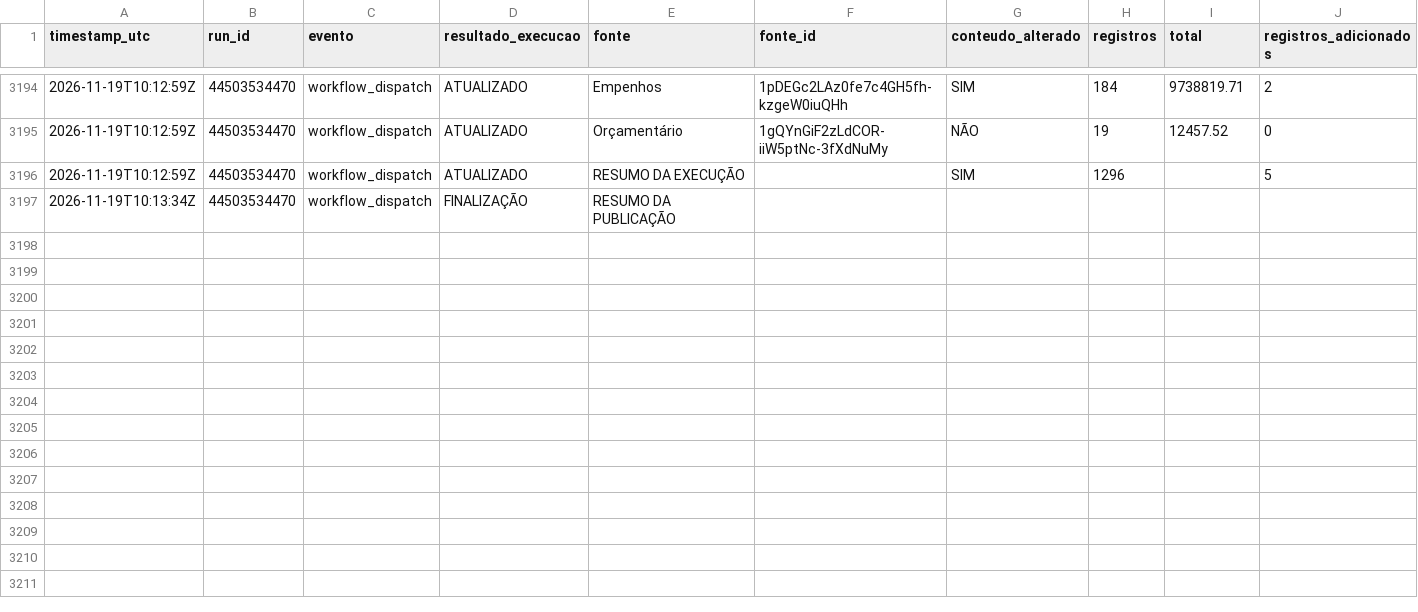
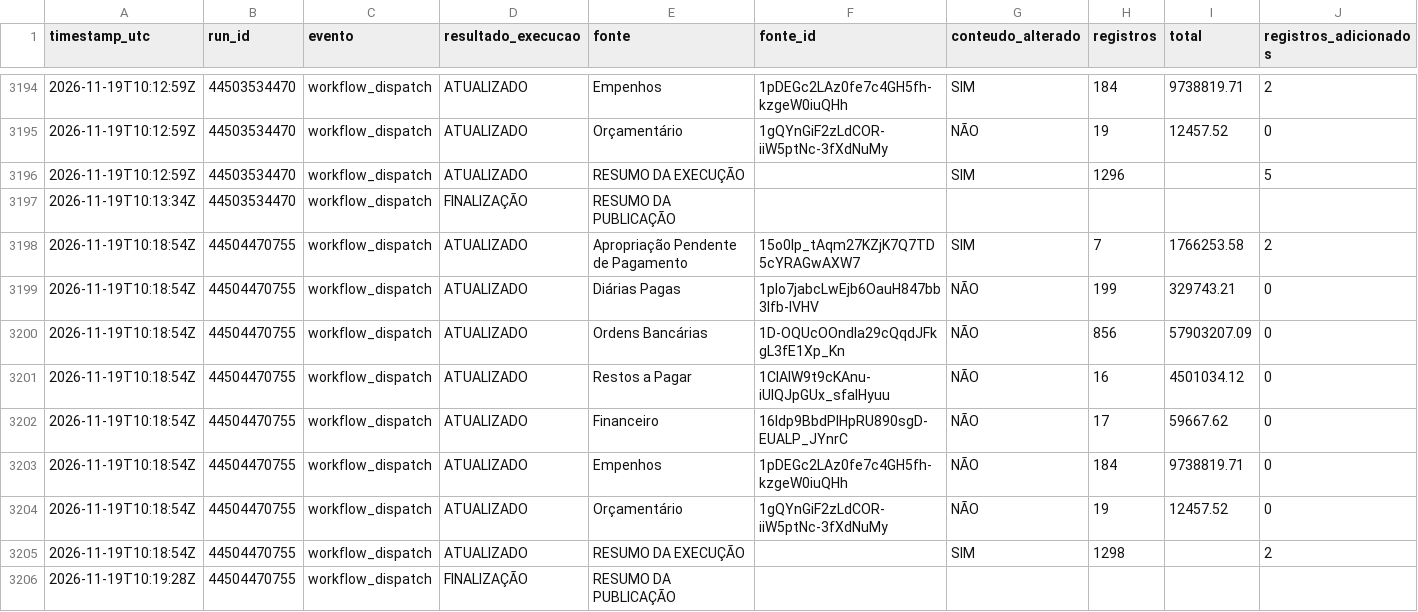
Before and after one commit to DanielBrasilIOC/brasil, a CSV file: logs/atualizacoes_dashboard.csv, drawn as a sheet; only a part is shown, gaps mark what is left out; rows hold the shown columns only; the diff names each change by its address in the sheet, - before the commit and + after, or states it on an @@ line.

```diff
--- a/logs/atualizacoes_dashboard.csv
+++ b/logs/atualizacoes_dashboard.csv
+row 3198: 2026-11-19T10:18:54Z | 44504470755 | workflow_dispatch | ATUALIZADO | Apropriação Pendente de Pagamento | 15o0Ip_tAqm27KZjK7Q7TD5cYRAGwAXW7 | SIM | 7 | 1766253.58 | 2
+row 3199: 2026-11-19T10:18:54Z | 44504470755 | workflow_dispatch | ATUALIZADO | Diárias Pagas | 1pIo7jabcLwEjb6OauH847bb3Ifb-lVHV | NÃO | 199 | 329743.21 | 0
+row 3200: 2026-11-19T10:18:54Z | 44504470755 | workflow_dispatch | ATUALIZADO | Ordens Bancárias | 1D-OQUcOOndla29cQqdJFkgL3fE1Xp_Kn | NÃO | 856 | 57903207.09 | 0
+row 3201: 2026-11-19T10:18:54Z | 44504470755 | workflow_dispatch | ATUALIZADO | Restos a Pagar | 1CIAIW9t9cKAnu-iUlQJpGUx_sfalHyuu | NÃO | 16 | 4501034.12 | 0
+row 3202: 2026-11-19T10:18:54Z | 44504470755 | workflow_dispatch | ATUALIZADO | Financeiro | 16ldp9BbdPIHpRU890sgD-EUALP_JYnrC | NÃO | 17 | 59667.62 | 0
+row 3203: 2026-11-19T10:18:54Z | 44504470755 | workflow_dispatch | ATUALIZADO | Empenhos | 1pDEGc2LAz0fe7c4GH5fh-kzgeW0iuQHh | NÃO | 184 | 9738819.71 | 0
+row 3204: 2026-11-19T10:18:54Z | 44504470755 | workflow_dispatch | ATUALIZADO | Orçamentário | 1gQYnGiF2zLdCOR-iiW5ptNc-3fXdNuMy | NÃO | 19 | 12457.52 | 0
+row 3205: 2026-11-19T10:18:54Z | 44504470755 | workflow_dispatch | ATUALIZADO | RESUMO DA EXECUÇÃO |  | SIM | 1298 |  | 2
+row 3206: 2026-11-19T10:19:28Z | 44504470755 | workflow_dispatch | FINALIZAÇÃO | RESUMO DA PUBLICAÇÃO
```
Also changed, not shown: 2 other files.
